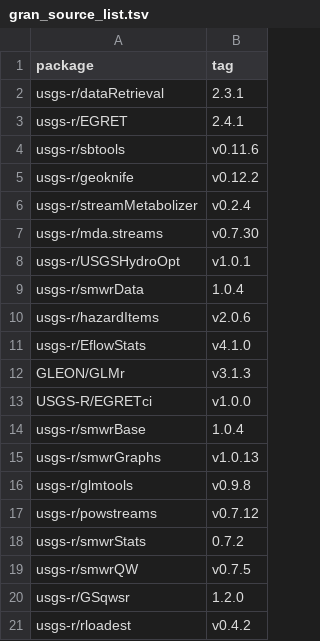
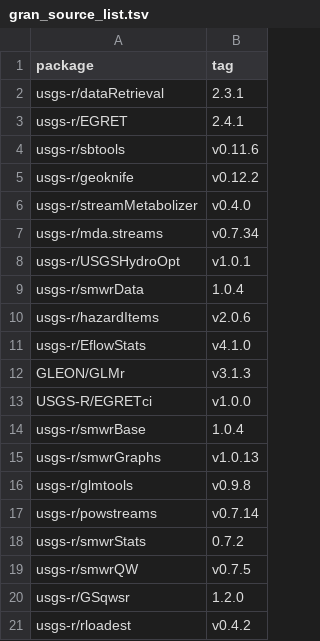
Before and after one commit to USGS-R/grantools, a TSV file: gran_source_list.tsv, drawn as a sheet; only a part is shown.

Commit message:
powell center package updates

```diff
--- a/gran_source_list.tsv
+++ b/gran_source_list.tsv
@@ -5,4 +5,4 @@ usgs-r/sbtools	v0.11.6
 usgs-r/geoknife	v0.12.2
-usgs-r/streamMetabolizer	v0.2.4
-usgs-r/mda.streams	v0.7.30
+usgs-r/streamMetabolizer	v0.4.0
+usgs-r/mda.streams	v0.7.34
 usgs-r/USGSHydroOpt	v1.0.1
@@ -16,3 +16,3 @@ usgs-r/smwrGraphs	v1.0.13
 usgs-r/glmtools	v0.9.8
-usgs-r/powstreams	v0.7.12
+usgs-r/powstreams	v0.7.14
 usgs-r/smwrStats	0.7.2
```
